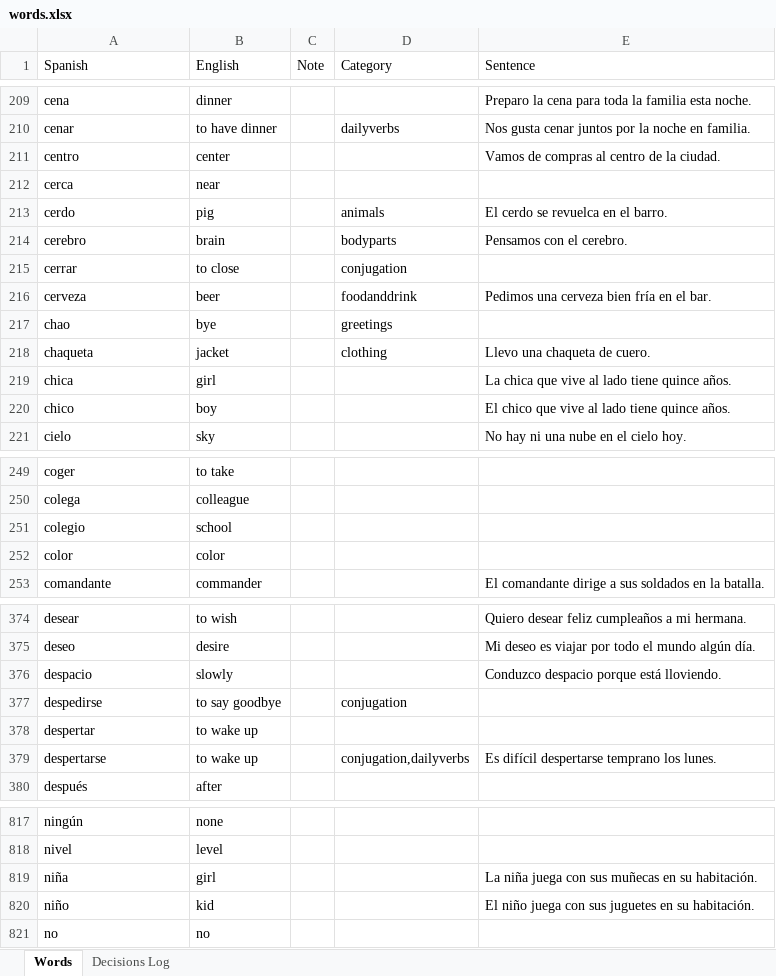
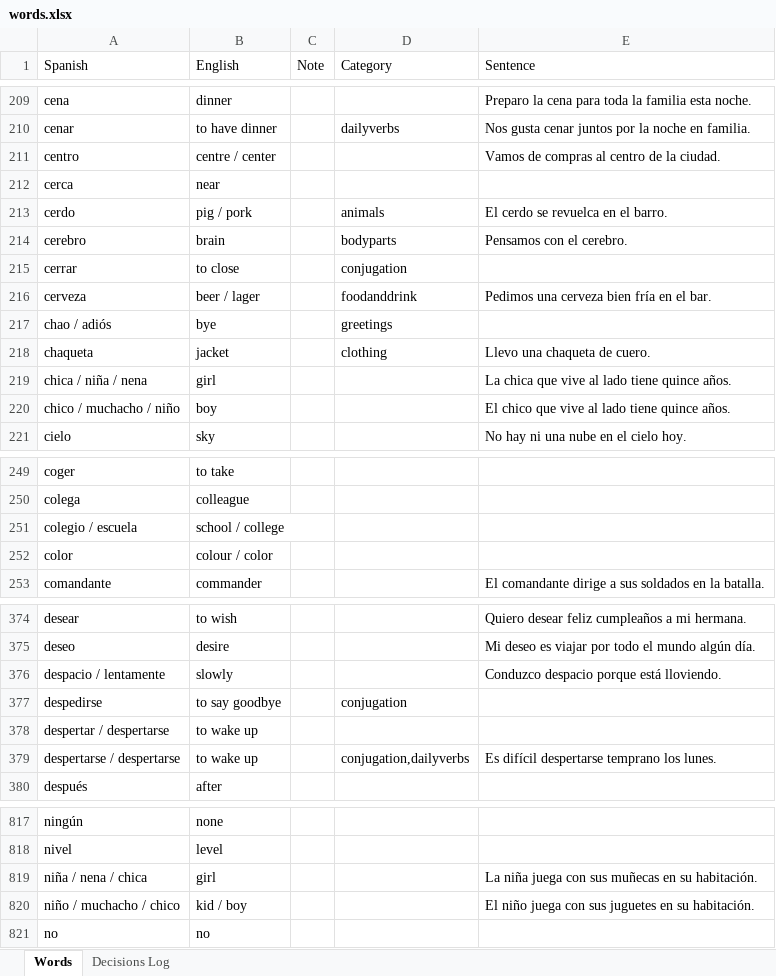
Before and after one commit to rwapps1/palabra, an Excel workbook: words.xlsx, sheet Words, drawn as a sheet; only a part is shown, gaps mark what is left out; values as stored, in another font and other column widths than the file's, no borders; removed rows and columns are numbered as before the commit, all else as after; the diff covers the shown part only; the diff names each change by its address in the sheet, - before the commit and + after, or states it on an @@ line.

Commit message:
Add files via upload

```diff
--- a/words.xlsx (sheet Words)
+++ b/words.xlsx (sheet Words)
-B211 (English): center
+B211 (English): centre / center
-B213 (English): pig
+B213 (English): pig / pork
-B216 (English): beer
+B216 (English): beer / lager
-A217 (Spanish): chao
+A217 (Spanish): chao / adiós
-A219 (Spanish): chica
+A219 (Spanish): chica / niña / nena
-A220 (Spanish): chico
+A220 (Spanish): chico / muchacho / niño
-row 251: colegio | school
+row 251: colegio / escuela | school / college
-B252 (English): color
+B252 (English): colour / color
-A376 (Spanish): despacio
+A376 (Spanish): despacio / lentamente
-A378 (Spanish): despertar
+A378 (Spanish): despertar / despertarse
-A379 (Spanish): despertarse
+A379 (Spanish): despertarse / despertarse
-A819 (Spanish): niña
+A819 (Spanish): niña / nena / chica
-row 820: niño | kid |  |  | El niño juega con sus juguetes en su habitación.
+row 820: niño / muchacho / chico | kid / boy |  |  | El niño juega con sus juguetes en su habitación.
```
Also changed, not shown: 16 edited cells elsewhere in this sheet.
